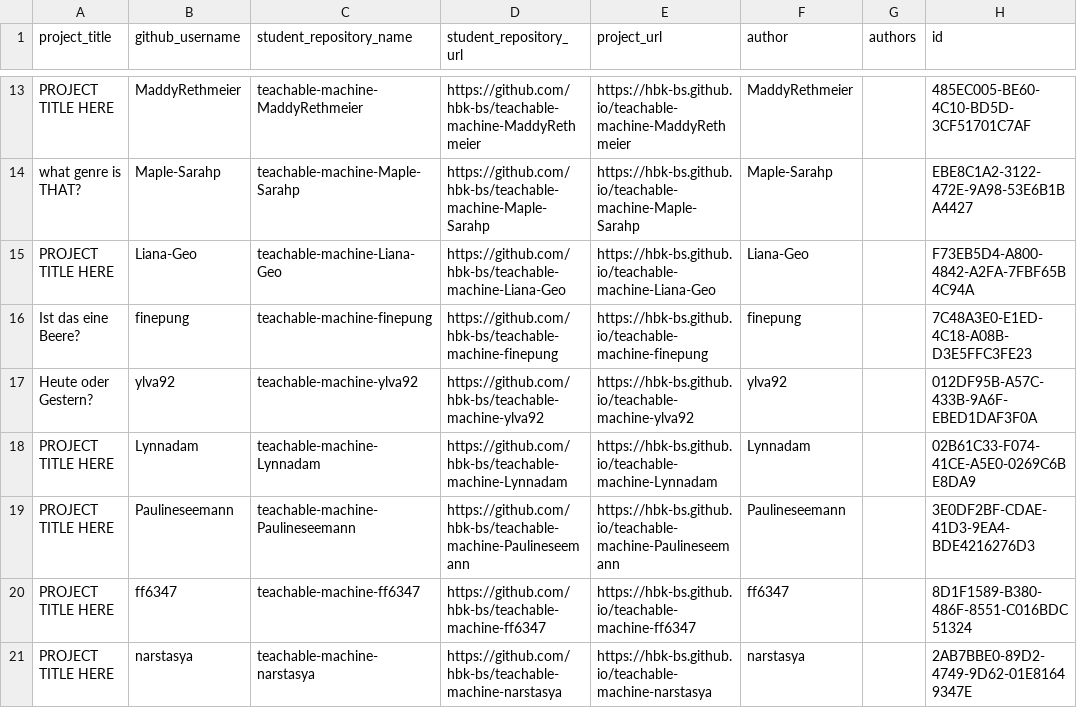
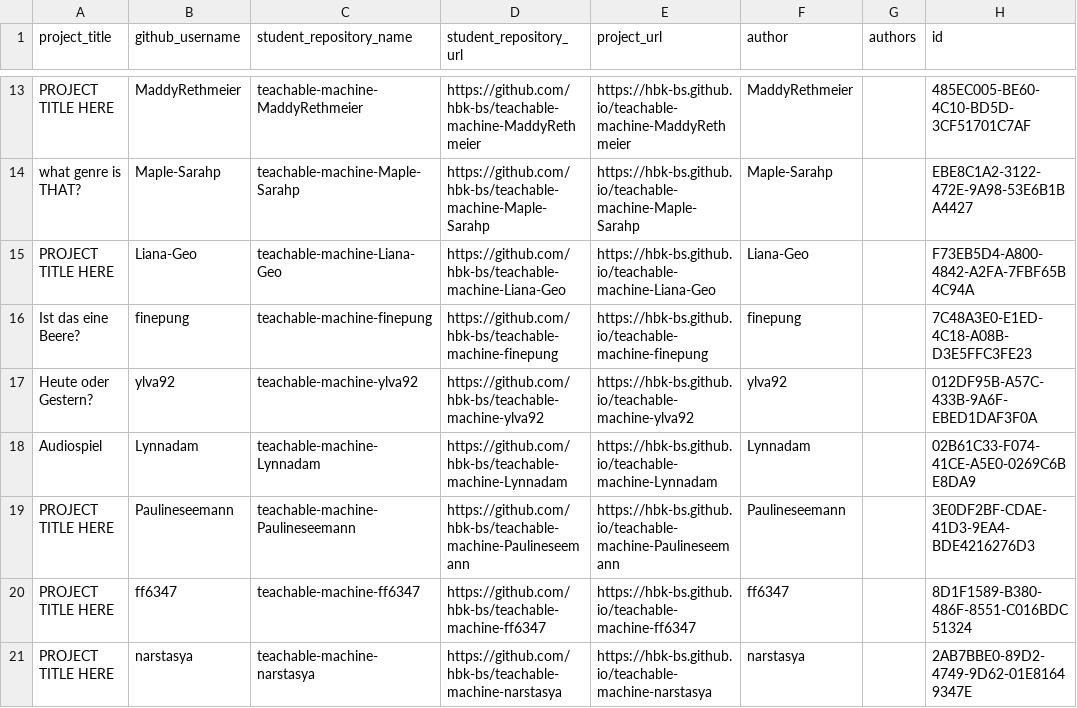
Before and after one commit to ivohartwig/rundgang2025, a CSV file: src/data/projects/teachable-machine-grades-1748958849_clean.csv, drawn as a sheet; only a part is shown, gaps mark what is left out.

Commit message:
Update teachable-machine-grades-1748958849_clean.csv

```diff
--- a/src/data/projects/teachable-machine-grades-1748958849_clean.csv
+++ b/src/data/projects/teachable-machine-grades-1748958849_clean.csv
@@ -17,3 +17,3 @@
 "Heute oder Gestern?","ylva92","teachable-machine-ylva92","https://github.com/hbk-bs/teachable-machine-ylva92","https://hbk-bs.github.io/teachable-machine-ylva92","ylva92",,"012DF95B-A57C-433B-9A6F-EBED1DAF3F0A"
-"PROJECT TITLE HERE","Lynnadam","teachable-machine-Lynnadam","https://github.com/hbk-bs/teachable-machine-Lynnadam","https://hbk-bs.github.io/teachable-machine-Lynnadam","Lynnadam",,"02B61C33-F074-41CE-A5E0-0269C6BE8DA9"
+"Audiospiel","Lynnadam","teachable-machine-Lynnadam","https://github.com/hbk-bs/teachable-machine-Lynnadam","https://hbk-bs.github.io/teachable-machine-Lynnadam","Lynnadam",,"02B61C33-F074-41CE-A5E0-0269C6BE8DA9"
 "PROJECT TITLE HERE","Paulineseemann","teachable-machine-Paulineseemann","https://github.com/hbk-bs/teachable-machine-Paulineseemann","https://hbk-bs.github.io/teachable-machine-Paulineseemann","Paulineseemann",,"3E0DF2BF-CDAE-41D3-9EA4-BDE4216276D3"
```
